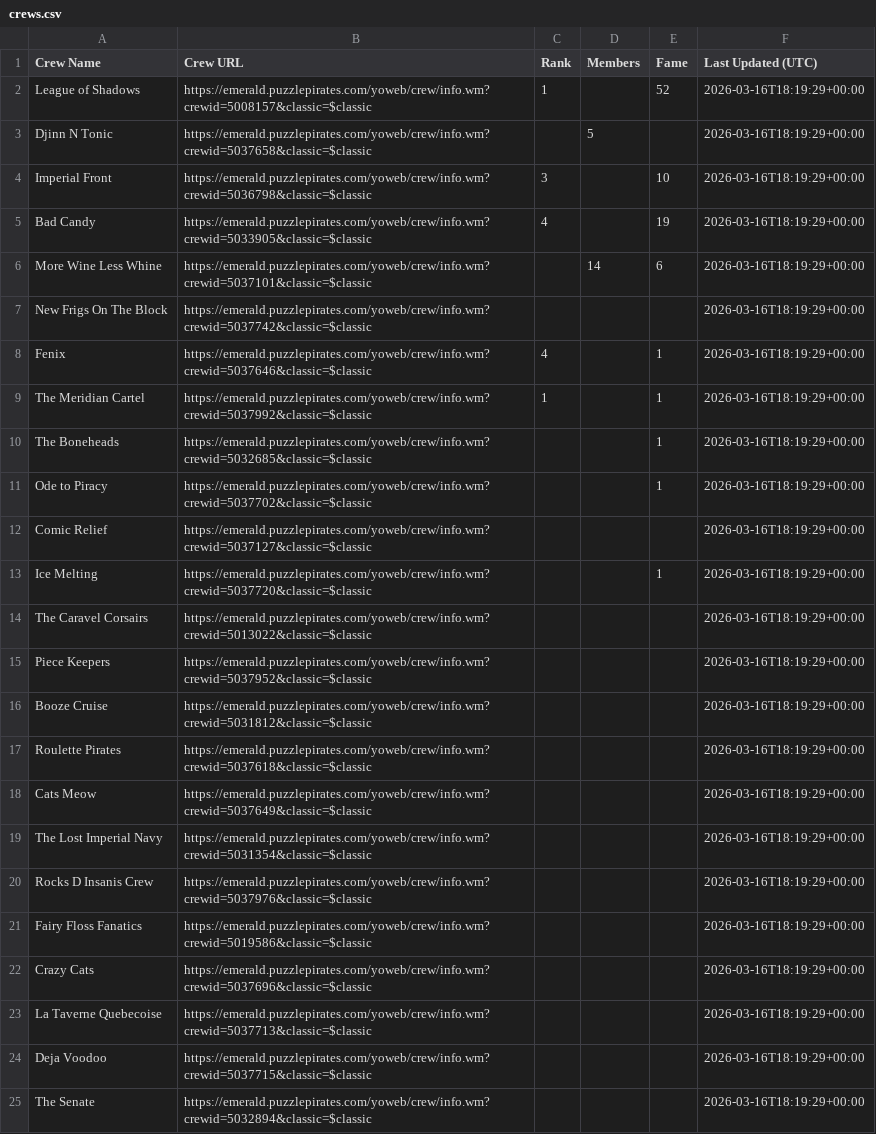
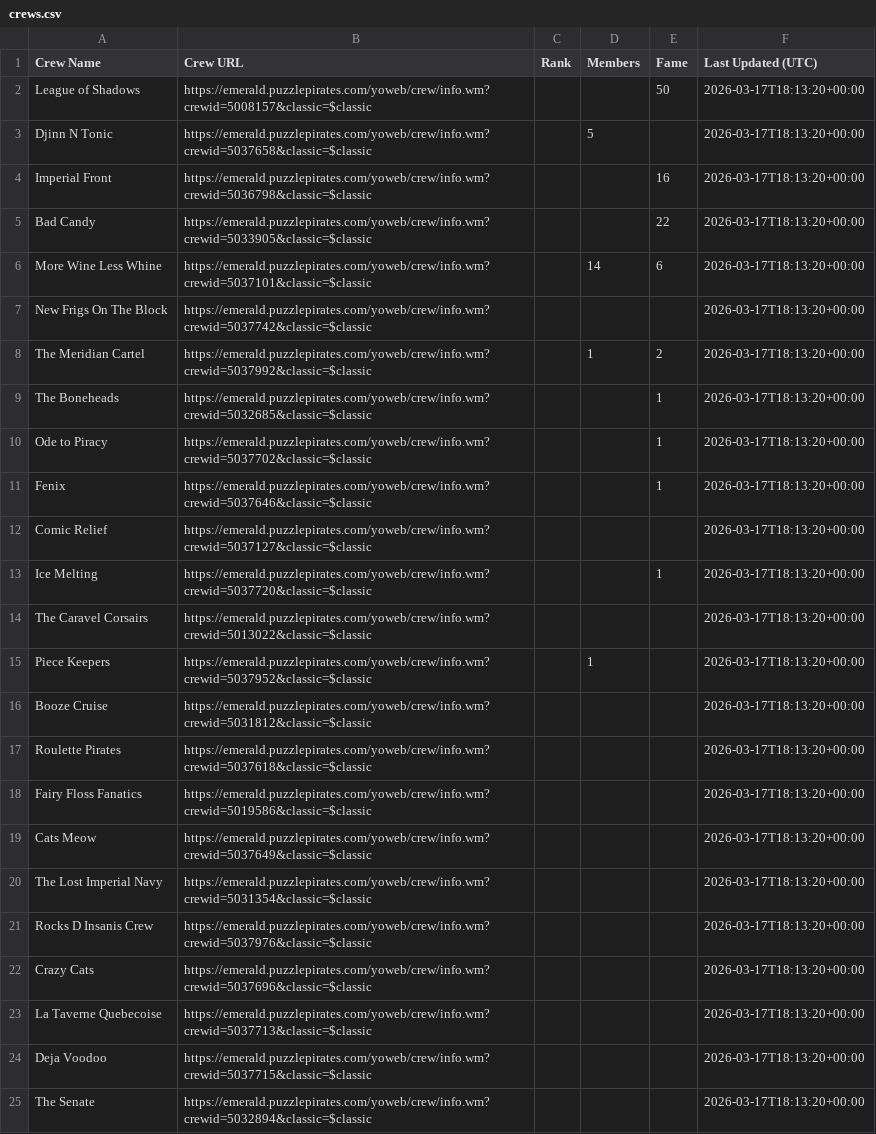
Before and after one commit to RikitoC/RikitoC.github.io, a CSV file: data/crews.csv, drawn as a sheet; removed rows and columns are numbered as before the commit, all else as after; the diff names each change by its address in the sheet, - before the commit and + after, or states it on an @@ line.

```diff
--- a/data/crews.csv
+++ b/data/crews.csv
-C2 (Rank): 1
+C2 (Rank): (empty)
-E2 (Fame): 52
+E2 (Fame): 50
-F2:F7 (Last Updated (UTC)): 2026-03-16T18:19:29+00:00
+F2:F7 (Last Updated (UTC)): 2026-03-17T18:13:20+00:00
-C4 (Rank): 3
+C4 (Rank): (empty)
-E4 (Fame): 10
+E4 (Fame): 16
-C5 (Rank): 4
+C5 (Rank): (empty)
-E5 (Fame): 19
+E5 (Fame): 22
-row 8: Fenix | https://emerald.puzzlepirates.com/yoweb/crew/info.wm?crewid=5037646&classic=$classic | 4 |  | 1 | 2026-03-16T18:19:29+00:00
-C8 (Rank): 1
+C8 (Rank): (empty)
-D8 (Members): (empty)
+D8 (Members): 1
-E8 (Fame): 1
+E8 (Fame): 2
-F8:F10 (Last Updated (UTC)): 2026-03-16T18:19:29+00:00
+F8:F10 (Last Updated (UTC)): 2026-03-17T18:13:20+00:00
+row 11: Fenix | https://emerald.puzzlepirates.com/yoweb/crew/info.wm?crewid=5037646&classic=$classic |  |  | 1 | 2026-03-17T18:13:20+00:00
-F12:F17 (Last Updated (UTC)): 2026-03-16T18:19:29+00:00
+F12:F17 (Last Updated (UTC)): 2026-03-17T18:13:20+00:00
-D15 (Members): (empty)
+D15 (Members): 1
+row 18: Fairy Floss Fanatics | https://emerald.puzzlepirates.com/yoweb/crew/info.wm?crewid=5019586&classic=$classic |  |  |  | 2026-03-17T18:13:20+00:00
-F19:F21 (Last Updated (UTC)): 2026-03-16T18:19:29+00:00
+F19:F21 (Last Updated (UTC)): 2026-03-17T18:13:20+00:00
-row 21: Fairy Floss Fanatics | https://emerald.puzzlepirates.com/yoweb/crew/info.wm?crewid=5019586&classic=$classic |  |  |  | 2026-03-16T18:19:29+00:00
-F22:F25 (Last Updated (UTC)): 2026-03-16T18:19:29+00:00
+F22:F25 (Last Updated (UTC)): 2026-03-17T18:13:20+00:00
```
Also changed, not shown: data/crew_details.csv, data/pirate_urls.csv, 3 other files.
